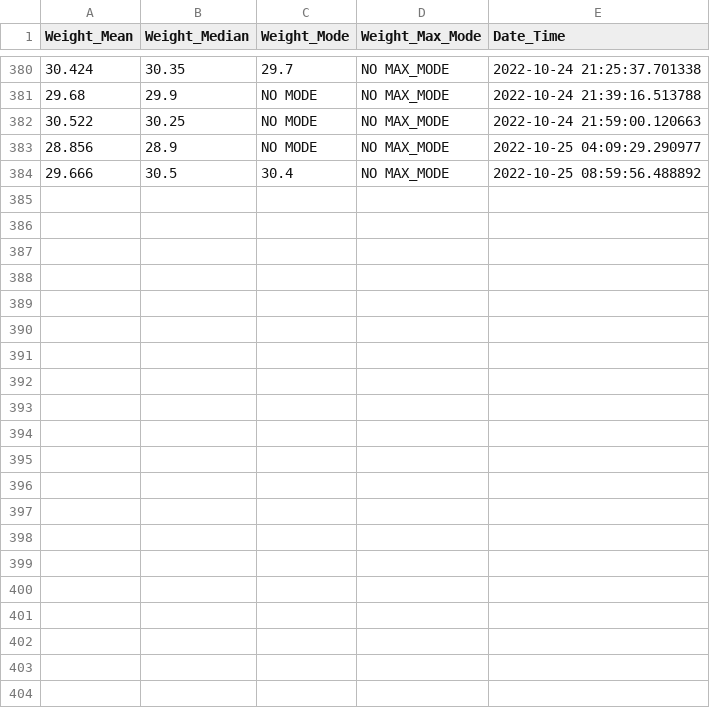
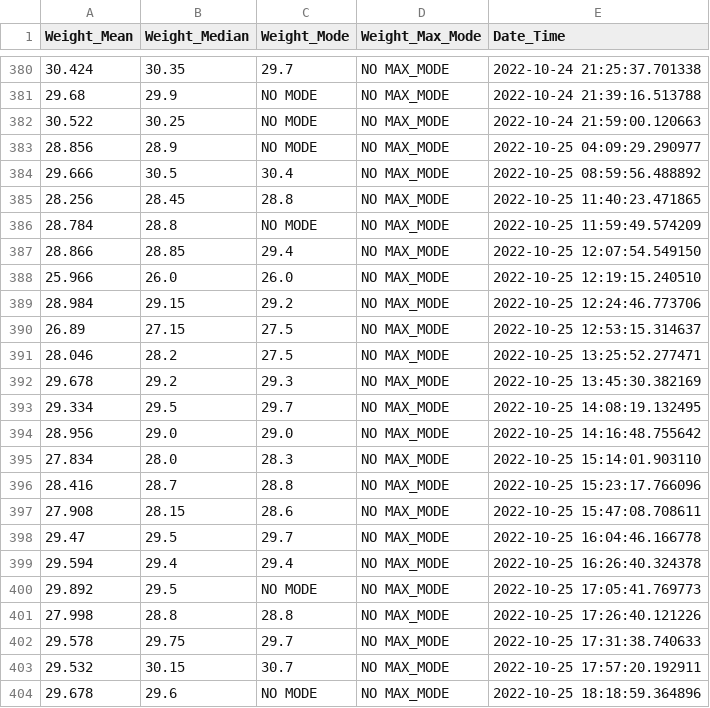
Before and after one commit to MaheshKarnani/Switch_maze, a CSV file: wdata/04435/1o1-42718_weight.csv, drawn as a sheet; only a part is shown, gaps mark what is left out.

Commit message:
weights from 5s automatic measurement during entry

```diff
--- a/wdata/04435/1o1-42718_weight.csv
+++ b/wdata/04435/1o1-42718_weight.csv
@@ -384 +384,21 @@
 29.666,30.5,30.4,NO MAX_MODE,2022-10-25 08:59:56.488892
+28.256,28.45,28.8,NO MAX_MODE,2022-10-25 11:40:23.471865
+28.784,28.8,NO MODE,NO MAX_MODE,2022-10-25 11:59:49.574209
+28.866,28.85,29.4,NO MAX_MODE,2022-10-25 12:07:54.549150
+25.966,26.0,26.0,NO MAX_MODE,2022-10-25 12:19:15.240510
+28.984,29.15,29.2,NO MAX_MODE,2022-10-25 12:24:46.773706
+26.89,27.15,27.5,NO MAX_MODE,2022-10-25 12:53:15.314637
+28.046,28.2,27.5,NO MAX_MODE,2022-10-25 13:25:52.277471
+29.678,29.2,29.3,NO MAX_MODE,2022-10-25 13:45:30.382169
+29.334,29.5,29.7,NO MAX_MODE,2022-10-25 14:08:19.132495
+28.956,29.0,29.0,NO MAX_MODE,2022-10-25 14:16:48.755642
+27.834,28.0,28.3,NO MAX_MODE,2022-10-25 15:14:01.903110
+28.416,28.7,28.8,NO MAX_MODE,2022-10-25 15:23:17.766096
+27.908,28.15,28.6,NO MAX_MODE,2022-10-25 15:47:08.708611
+29.47,29.5,29.7,NO MAX_MODE,2022-10-25 16:04:46.166778
+29.594,29.4,29.4,NO MAX_MODE,2022-10-25 16:26:40.324378
+29.892,29.5,NO MODE,NO MAX_MODE,2022-10-25 17:05:41.769773
+27.998,28.8,28.8,NO MAX_MODE,2022-10-25 17:26:40.121226
+29.578,29.75,29.7,NO MAX_MODE,2022-10-25 17:31:38.740633
+29.532,30.15,30.7,NO MAX_MODE,2022-10-25 17:57:20.192911
+29.678,29.6,NO MODE,NO MAX_MODE,2022-10-25 18:18:59.364896
```
Also changed, not shown: wdata/04435/1o1-42717_weight.csv, wdata/04435/1o1-42719_weight.csv, 1 other file.
